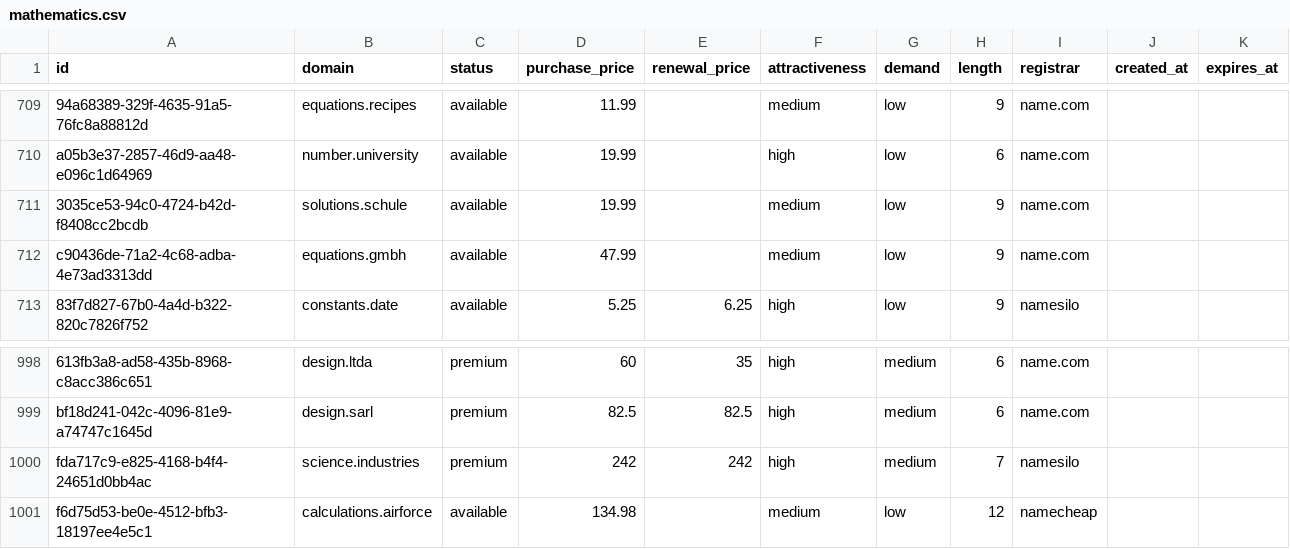
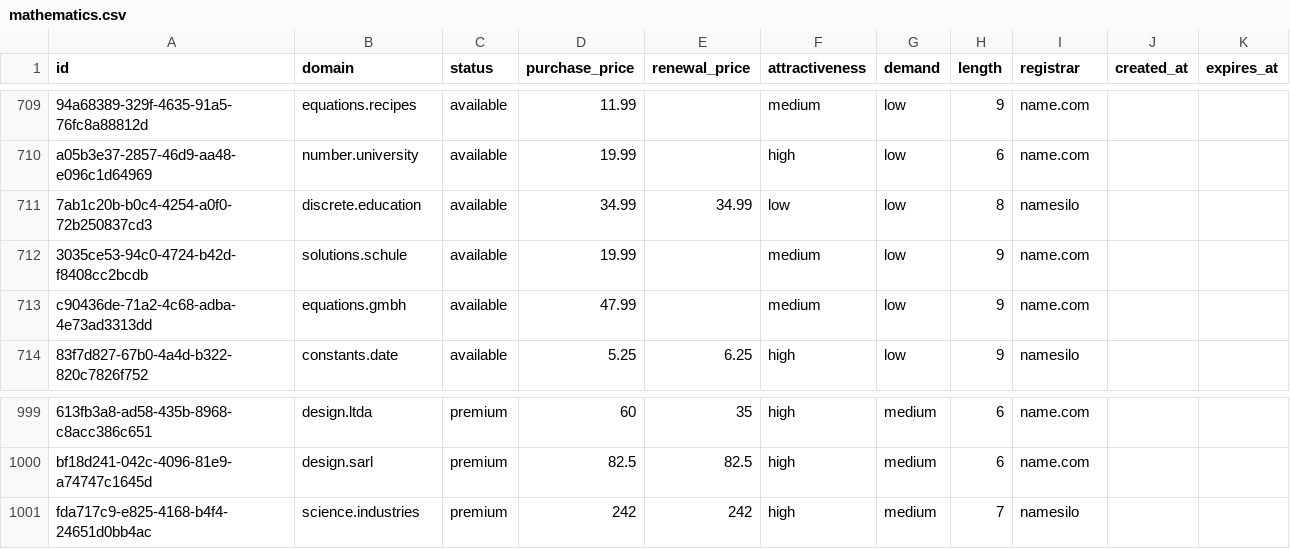
Before and after one commit to UniqueDomains/mathematics-oneword-domains, a CSV file: mathematics.csv, drawn as a sheet; only a part is shown, gaps mark what is left out; removed rows and columns are numbered as before the commit, all else as after; the diff names each change by its address in the sheet, - before the commit and + after, or states it on an @@ line.

Commit message:
Domains update

```diff
--- a/mathematics.csv
+++ b/mathematics.csv
+row 711: 7ab1c20b-b0c4-4254-a0f0-72b250837cd3 | discrete.education | available | 34.99 | 34.99 | low | low | 8 | namesilo
-row 1001: f6d75d53-be0e-4512-bfb3-18197ee4e5c1 | calculations.airforce | available | 134.98 |  | medium | low | 12 | namecheap
```
Also changed, not shown: 4 other files.
